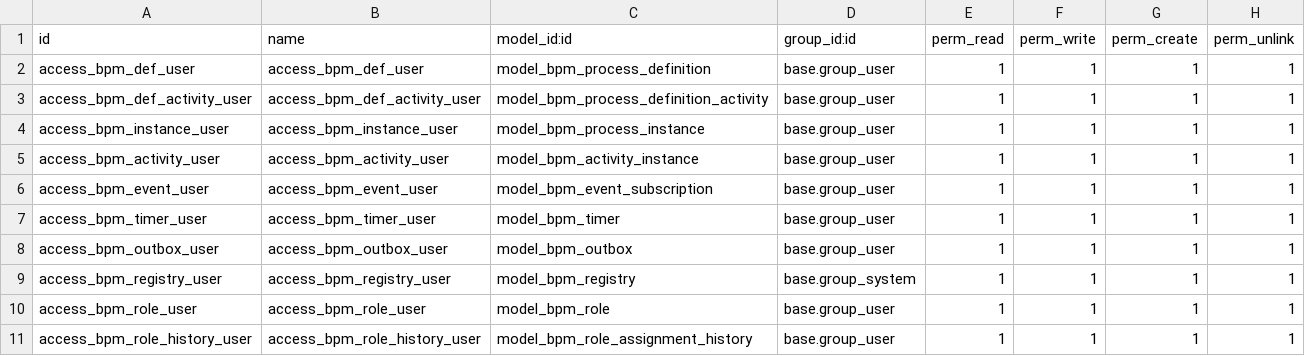
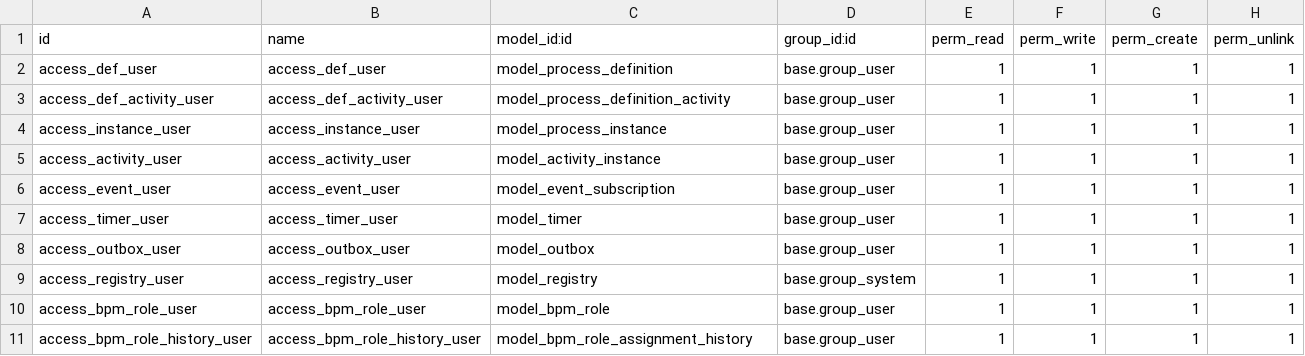
Before and after one commit to BasharZawa/odoo18, a CSV file: odoo/custom_addons/sedco_bpm_engine/security/ir.model.access.csv, drawn as a sheet.

```diff
--- a/odoo/custom_addons/sedco_bpm_engine/security/ir.model.access.csv
+++ b/odoo/custom_addons/sedco_bpm_engine/security/ir.model.access.csv
@@ -1,10 +1,10 @@
 id,name,model_id:id,group_id:id,perm_read,perm_write,perm_create,perm_unlink
-access_bpm_def_user,access_bpm_def_user,model_bpm_process_definition,base.group_user,1,1,1,1
-access_bpm_def_activity_user,access_bpm_def_activity_user,model_bpm_process_definition_activity,base.group_user,1,1,1,1
-access_bpm_instance_user,access_bpm_instance_user,model_bpm_process_instance,base.group_user,1,1,1,1
-access_bpm_activity_user,access_bpm_activity_user,model_bpm_activity_instance,base.group_user,1,1,1,1
-access_bpm_event_user,access_bpm_event_user,model_bpm_event_subscription,base.group_user,1,1,1,1
-access_bpm_timer_user,access_bpm_timer_user,model_bpm_timer,base.group_user,1,1,1,1
-access_bpm_outbox_user,access_bpm_outbox_user,model_bpm_outbox,base.group_user,1,1,1,1
-access_bpm_registry_user,access_bpm_registry_user,model_bpm_registry,base.group_system,1,1,1,1
+access_def_user,access_def_user,model_process_definition,base.group_user,1,1,1,1
+access_def_activity_user,access_def_activity_user,model_process_definition_activity,base.group_user,1,1,1,1
+access_instance_user,access_instance_user,model_process_instance,base.group_user,1,1,1,1
+access_activity_user,access_activity_user,model_activity_instance,base.group_user,1,1,1,1
+access_event_user,access_event_user,model_event_subscription,base.group_user,1,1,1,1
+access_timer_user,access_timer_user,model_timer,base.group_user,1,1,1,1
+access_outbox_user,access_outbox_user,model_outbox,base.group_user,1,1,1,1
+access_registry_user,access_registry_user,model_registry,base.group_system,1,1,1,1
 access_bpm_role_user,access_bpm_role_user,model_bpm_role,base.group_user,1,1,1,1
```
Also changed, not shown: 23 other files.
